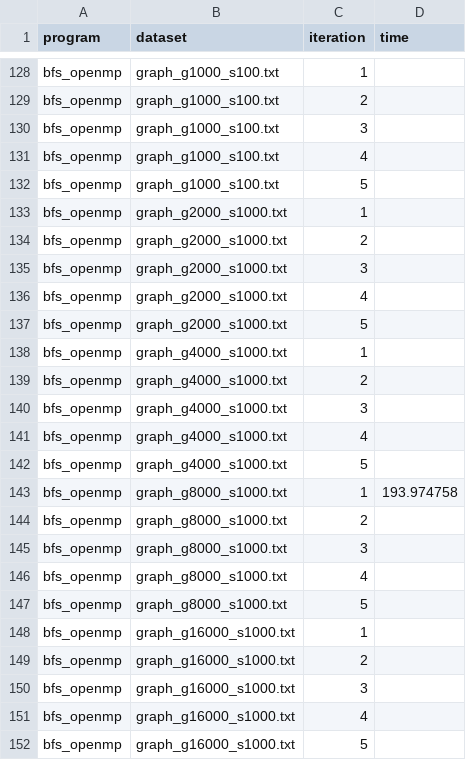
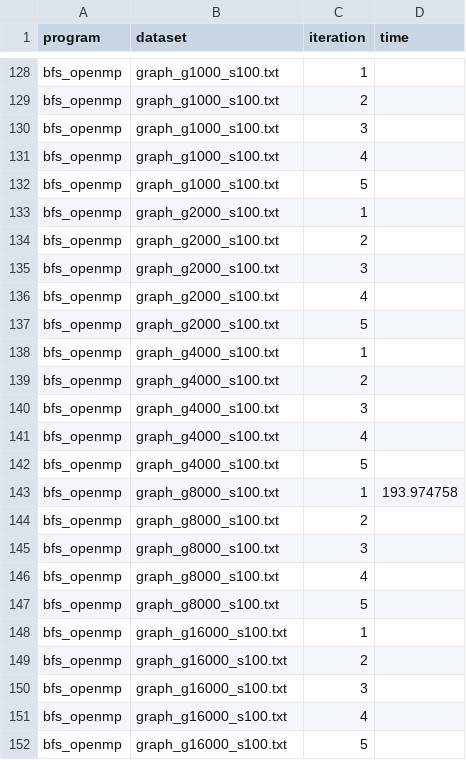
Before and after one commit to dizys/nyu-gpu-final-project, a CSV file: exp_data.csv, drawn as a sheet; only a part is shown, gaps mark what is left out; the diff covers the shown part only.

```diff
--- a/exp_data.csv
+++ b/exp_data.csv
@@ -132,21 +132,21 @@ bfs_openmp, graph_g1000_s100.txt, 4,
 bfs_openmp, graph_g1000_s100.txt, 5,
-bfs_openmp, graph_g2000_s1000.txt, 1,
-bfs_openmp, graph_g2000_s1000.txt, 2,
-bfs_openmp, graph_g2000_s1000.txt, 3,
-bfs_openmp, graph_g2000_s1000.txt, 4,
-bfs_openmp, graph_g2000_s1000.txt, 5,
-bfs_openmp, graph_g4000_s1000.txt, 1,
-bfs_openmp, graph_g4000_s1000.txt, 2,
-bfs_openmp, graph_g4000_s1000.txt, 3,
-bfs_openmp, graph_g4000_s1000.txt, 4,
-bfs_openmp, graph_g4000_s1000.txt, 5,
-bfs_openmp, graph_g8000_s1000.txt, 1, 193.974758
-bfs_openmp, graph_g8000_s1000.txt, 2,
-bfs_openmp, graph_g8000_s1000.txt, 3,
-bfs_openmp, graph_g8000_s1000.txt, 4,
-bfs_openmp, graph_g8000_s1000.txt, 5,
-bfs_openmp, graph_g16000_s1000.txt, 1,
-bfs_openmp, graph_g16000_s1000.txt, 2,
-bfs_openmp, graph_g16000_s1000.txt, 3,
-bfs_openmp, graph_g16000_s1000.txt, 4,
-bfs_openmp, graph_g16000_s1000.txt, 5,
+bfs_openmp, graph_g2000_s100.txt, 1,
+bfs_openmp, graph_g2000_s100.txt, 2,
+bfs_openmp, graph_g2000_s100.txt, 3,
+bfs_openmp, graph_g2000_s100.txt, 4,
+bfs_openmp, graph_g2000_s100.txt, 5,
+bfs_openmp, graph_g4000_s100.txt, 1,
+bfs_openmp, graph_g4000_s100.txt, 2,
+bfs_openmp, graph_g4000_s100.txt, 3,
+bfs_openmp, graph_g4000_s100.txt, 4,
+bfs_openmp, graph_g4000_s100.txt, 5,
+bfs_openmp, graph_g8000_s100.txt, 1, 193.974758
+bfs_openmp, graph_g8000_s100.txt, 2,
+bfs_openmp, graph_g8000_s100.txt, 3,
+bfs_openmp, graph_g8000_s100.txt, 4,
+bfs_openmp, graph_g8000_s100.txt, 5,
+bfs_openmp, graph_g16000_s100.txt, 1,
+bfs_openmp, graph_g16000_s100.txt, 2,
+bfs_openmp, graph_g16000_s100.txt, 3,
+bfs_openmp, graph_g16000_s100.txt, 4,
+bfs_openmp, graph_g16000_s100.txt, 5,
```
Also changed, not shown: 46 edited cells elsewhere in this file.
